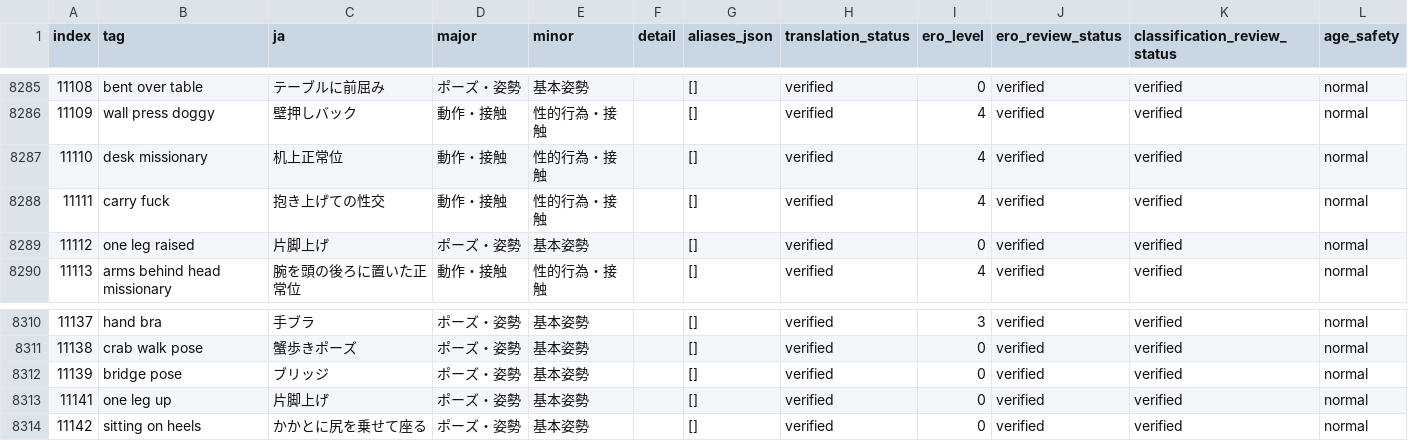
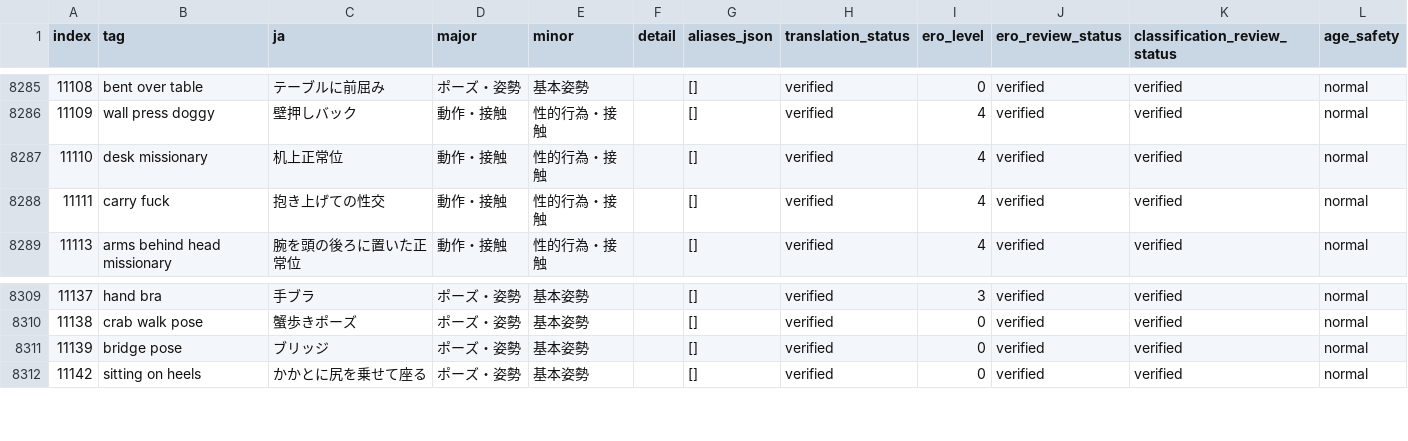
Before and after one commit to menosgrande/prompt-tag-dictionary-data, a CSV file: dictionary-working.csv, drawn as a sheet; only a part is shown, gaps mark what is left out.

Commit message:
Remove non-canonical one-leg-up tags

```diff
--- a/dictionary-working.csv
+++ b/dictionary-working.csv
@@ -8288,3 +8288,2 @@ index,tag,ja,major,minor,detail,aliases_json,translation_status,ero_level,ero_re
 11111,carry fuck,抱き上げての性交,動作・接触,性的行為・接触,,[],verified,4,verified,verified,normal
-11112,one leg raised,片脚上げ,ポーズ・姿勢,基本姿勢,,[],verified,0,verified,verified,normal
 11113,arms behind head missionary,腕を頭の後ろに置いた正常位,動作・接触,性的行為・接触,,[],verified,4,verified,verified,normal
@@ -8312,3 +8311,2 @@ index,tag,ja,major,minor,detail,aliases_json,translation_status,ero_level,ero_re
 11139,bridge pose,ブリッジ,ポーズ・姿勢,基本姿勢,,[],verified,0,verified,verified,normal
-11141,one leg up,片脚上げ,ポーズ・姿勢,基本姿勢,,[],verified,0,verified,verified,normal
 11142,sitting on heels,かかとに尻を乗せて座る,ポーズ・姿勢,基本姿勢,,[],verified,0,verified,verified,normal
```
